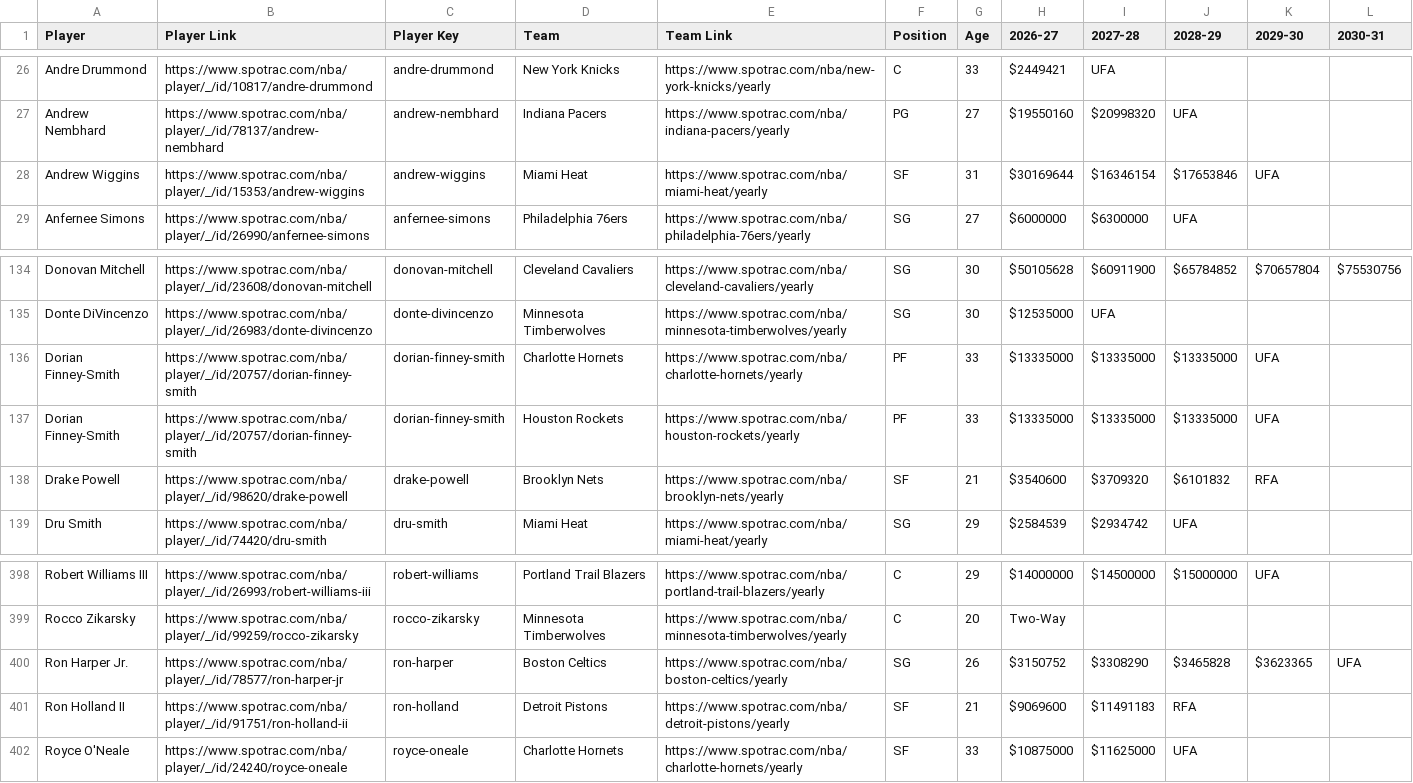
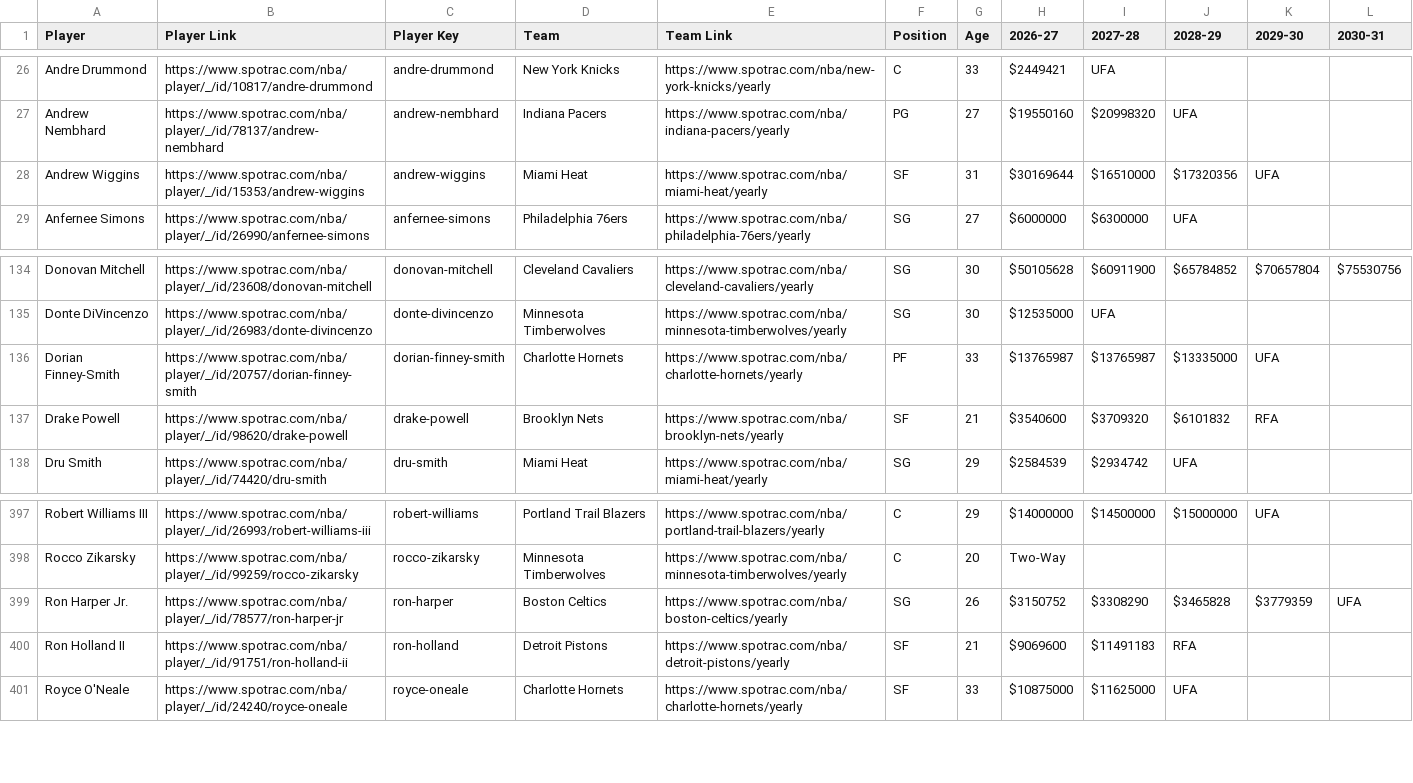
Before and after one commit to b-harr/dmcb, a CSV file: data/spotrac_contracts.csv, drawn as a sheet; only a part is shown, gaps mark what is left out.

Commit message:
Update contracts

```diff
--- a/data/spotrac_contracts.csv
+++ b/data/spotrac_contracts.csv
@@ -27,3 +27,3 @@ Andre Drummond,https://www.spotrac.com/nba/player/_/id/10817/andre-drummond,andr
 Andrew Nembhard,https://www.spotrac.com/nba/player/_/id/78137/andrew-nembhard,andrew-nembhard,Indiana Pacers,https://www.spotrac.com/nba/indiana-pacers/yearly,PG,27,$19550160,$20998320,UFA,,
-Andrew Wiggins,https://www.spotrac.com/nba/player/_/id/15353/andrew-wiggins,andrew-wiggins,Miami Heat,https://www.spotrac.com/nba/miami-heat/yearly,SF,31,$30169644,$16346154,$17653846,UFA,
+Andrew Wiggins,https://www.spotrac.com/nba/player/_/id/15353/andrew-wiggins,andrew-wiggins,Miami Heat,https://www.spotrac.com/nba/miami-heat/yearly,SF,31,$30169644,$16510000,$17320356,UFA,
 Anfernee Simons,https://www.spotrac.com/nba/player/_/id/26990/anfernee-simons,anfernee-simons,Philadelphia 76ers,https://www.spotrac.com/nba/philadelphia-76ers/yearly,SG,27,$6000000,$6300000,UFA,,
@@ -135,4 +135,3 @@ Donovan Mitchell,https://www.spotrac.com/nba/player/_/id/23608/donovan-mitchell,
 Donte DiVincenzo,https://www.spotrac.com/nba/player/_/id/26983/donte-divincenzo,donte-divincenzo,Minnesota Timberwolves,https://www.spotrac.com/nba/minnesota-timberwolves/yearly,SG,30,$12535000,UFA,,,
-Dorian Finney-Smith,https://www.spotrac.com/nba/player/_/id/20757/dorian-finney-smith,dorian-finney-smith,Charlotte Hornets,https://www.spotrac.com/nba/charlotte-hornets/yearly,PF,33,$13335000,$13335000,$13335000,UFA,
-Dorian Finney-Smith,https://www.spotrac.com/nba/player/_/id/20757/dorian-finney-smith,dorian-finney-smith,Houston Rockets,https://www.spotrac.com/nba/houston-rockets/yearly,PF,33,$13335000,$13335000,$13335000,UFA,
+Dorian Finney-Smith,https://www.spotrac.com/nba/player/_/id/20757/dorian-finney-smith,dorian-finney-smith,Charlotte Hornets,https://www.spotrac.com/nba/charlotte-hornets/yearly,PF,33,$13765987,$13765987,$13335000,UFA,
 Drake Powell,https://www.spotrac.com/nba/player/_/id/98620/drake-powell,drake-powell,Brooklyn Nets,https://www.spotrac.com/nba/brooklyn-nets/yearly,SF,21,$3540600,$3709320,$6101832,RFA,
@@ -399,3 +398,3 @@ Robert Williams III,https://www.spotrac.com/nba/player/_/id/26993/robert-william
 Rocco Zikarsky,https://www.spotrac.com/nba/player/_/id/99259/rocco-zikarsky,rocco-zikarsky,Minnesota Timberwolves,https://www.spotrac.com/nba/minnesota-timberwolves/yearly,C,20,Two-Way,,,,
-Ron Harper Jr.,https://www.spotrac.com/nba/player/_/id/78577/ron-harper-jr,ron-harper,Boston Celtics,https://www.spotrac.com/nba/boston-celtics/yearly,SG,26,$3150752,$3308290,$3465828,$3623365,UFA
+Ron Harper Jr.,https://www.spotrac.com/nba/player/_/id/78577/ron-harper-jr,ron-harper,Boston Celtics,https://www.spotrac.com/nba/boston-celtics/yearly,SG,26,$3150752,$3308290,$3465828,$3779359,UFA
 Ron Holland II,https://www.spotrac.com/nba/player/_/id/91751/ron-holland-ii,ron-holland,Detroit Pistons,https://www.spotrac.com/nba/detroit-pistons/yearly,SF,21,$9069600,$11491183,RFA,,
```
